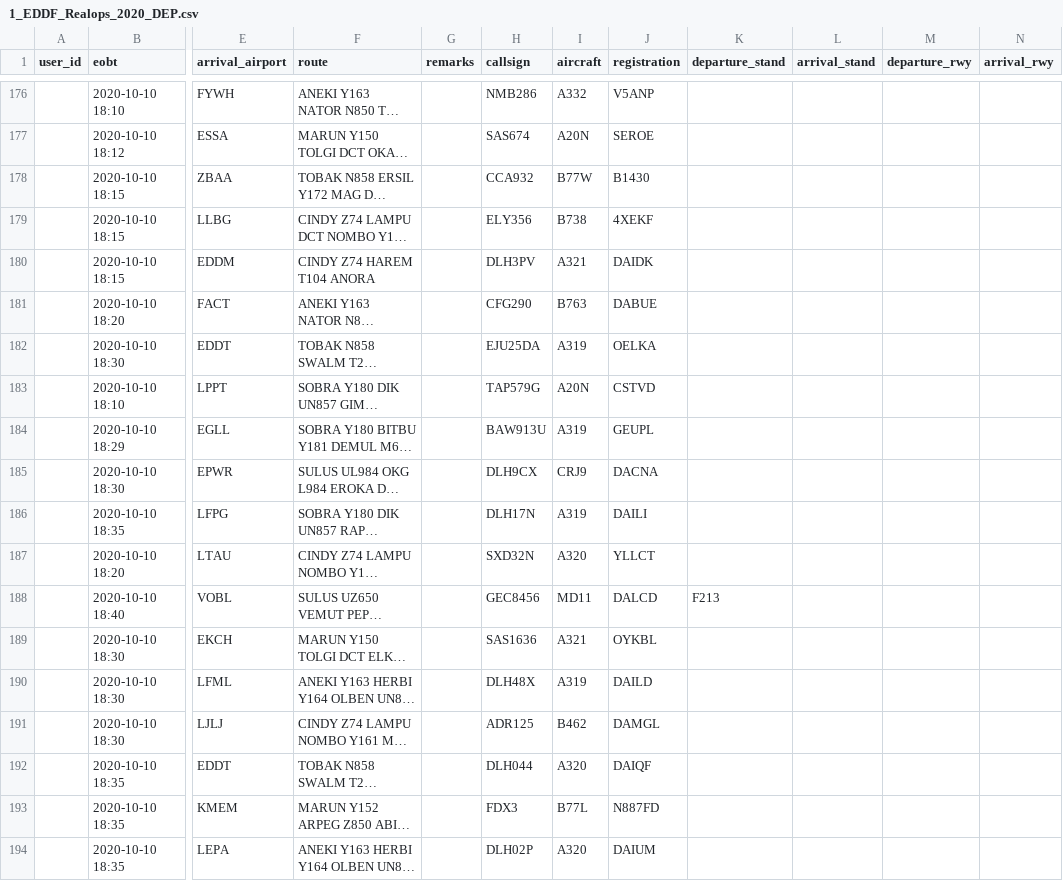
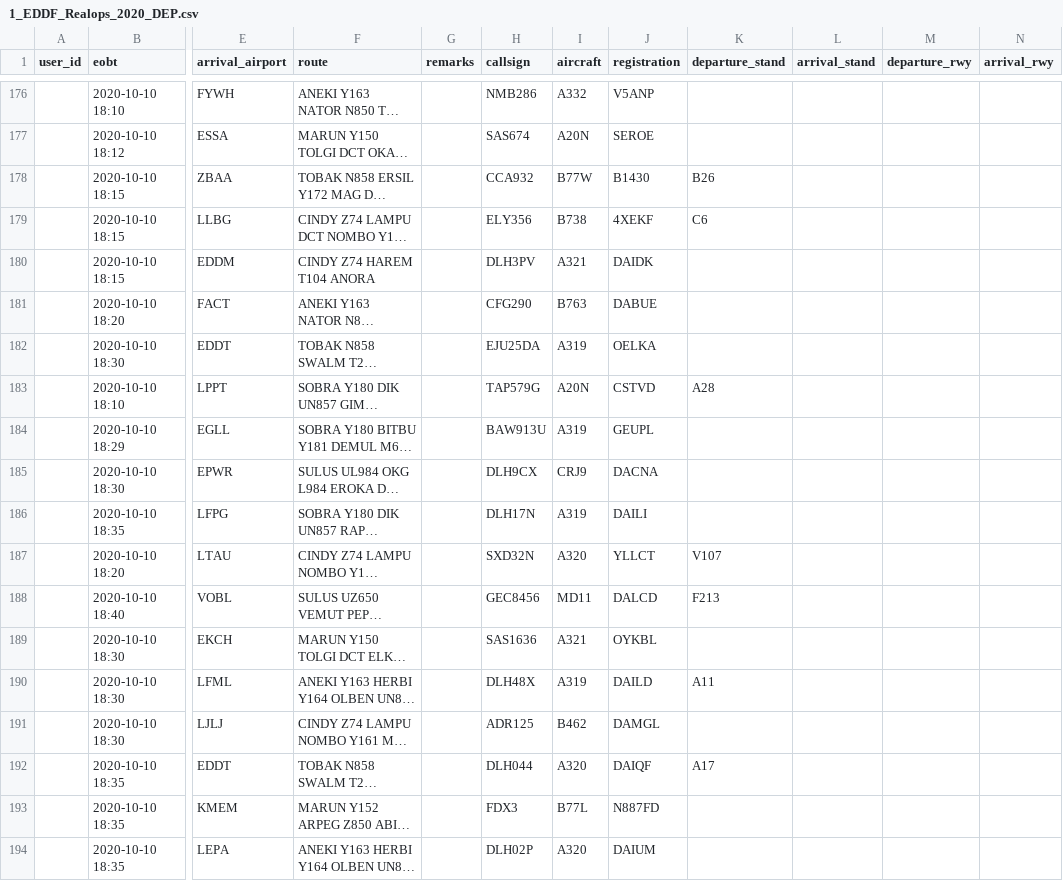
Before and after one commit to paulhollmann/datadump, a CSV file: 1_EDDF_Realops_2020_DEP.csv, drawn as a sheet; only a part is shown, gaps mark what is left out; long unchanged cells end in …; the diff covers the shown part only; the diff names each change by its address in the sheet, - before the commit and + after, or states it on an @@ line.

```diff
--- a/1_EDDF_Realops_2020_DEP.csv
+++ b/1_EDDF_Realops_2020_DEP.csv
-K178 (departure_stand): (empty)
+K178 (departure_stand): B26
-K179 (departure_stand): (empty)
+K179 (departure_stand): C6
-K183 (departure_stand): (empty)
+K183 (departure_stand): A28
-K187 (departure_stand): (empty)
+K187 (departure_stand): V107
-K190 (departure_stand): (empty)
+K190 (departure_stand): A11
-K192 (departure_stand): (empty)
+K192 (departure_stand): A17
```
Also changed, not shown: 37 edited cells elsewhere in this file.
